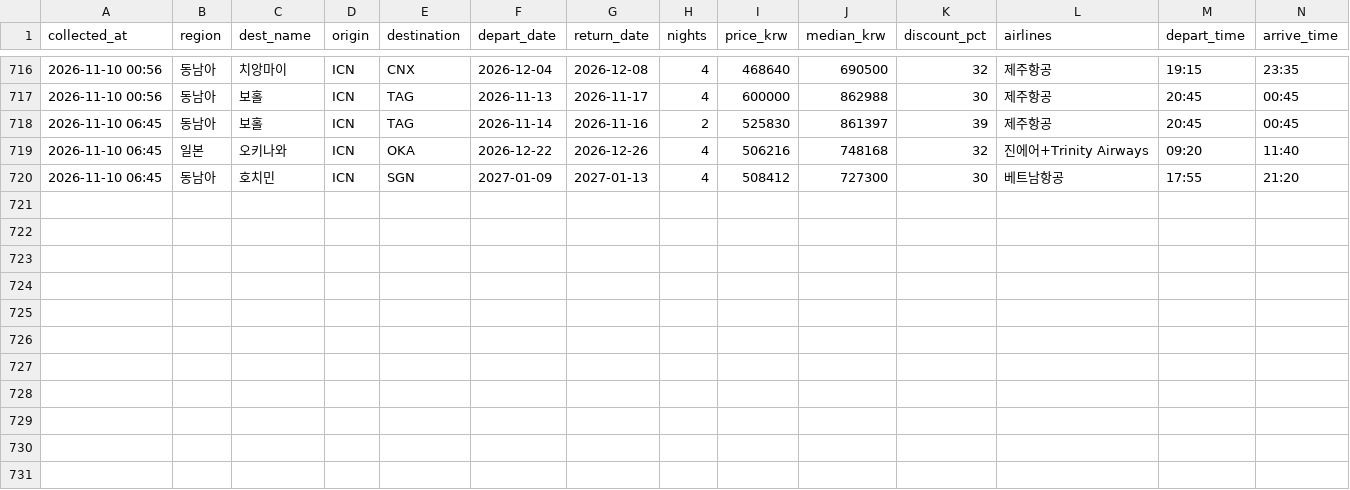
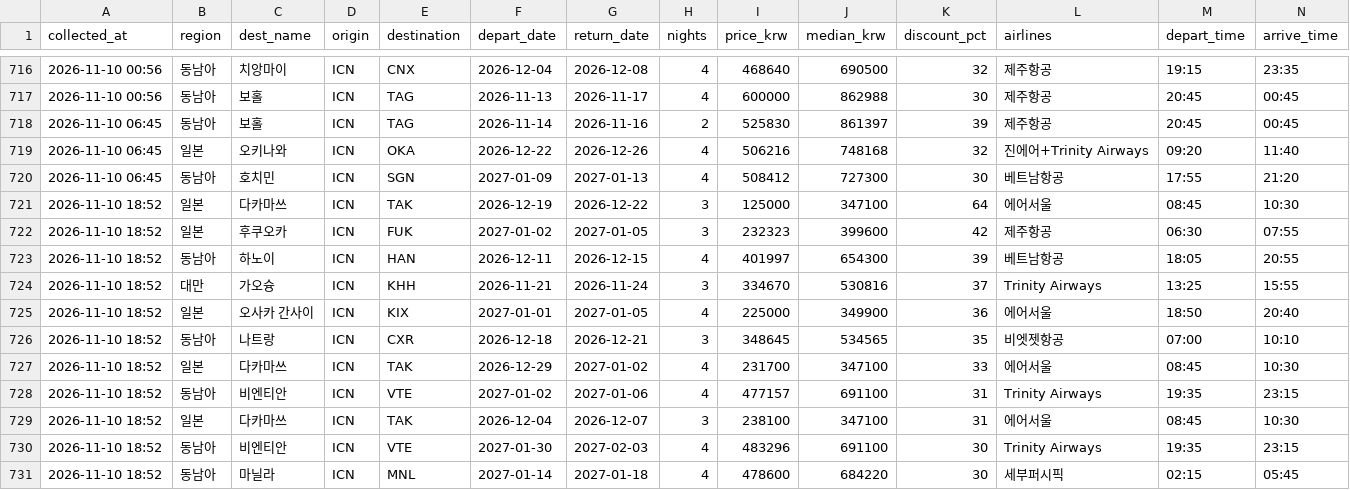
Before and after one commit to dochifree/flight-tracker, a CSV file: data/deals.csv, drawn as a sheet; only a part is shown, gaps mark what is left out.

Commit message:
data: 가격 업데이트 2026-11-10 10:37 UTC

```diff
--- a/data/deals.csv
+++ b/data/deals.csv
@@ -720 +720,12 @@
 2026-11-10 06:45,동남아,호치민,ICN,SGN,2027-01-09,2027-01-13,4,508412,727300,30,베트남항공,17:55,21:20
+2026-11-10 18:52,일본,다카마쓰,ICN,TAK,2026-12-19,2026-12-22,3,125000,347100,64,에어서울,08:45,10:30
+2026-11-10 18:52,일본,후쿠오카,ICN,FUK,2027-01-02,2027-01-05,3,232323,399600,42,제주항공,06:30,07:55
+2026-11-10 18:52,동남아,하노이,ICN,HAN,2026-12-11,2026-12-15,4,401997,654300,39,베트남항공,18:05,20:55
+2026-11-10 18:52,대만,가오슝,ICN,KHH,2026-11-21,2026-11-24,3,334670,530816,37,Trinity Airways,13:25,15:55
+2026-11-10 18:52,일본,오사카 간사이,ICN,KIX,2027-01-01,2027-01-05,4,225000,349900,36,에어서울,18:50,20:40
+2026-11-10 18:52,동남아,나트랑,ICN,CXR,2026-12-18,2026-12-21,3,348645,534565,35,비엣젯항공,07:00,10:10
+2026-11-10 18:52,일본,다카마쓰,ICN,TAK,2026-12-29,2027-01-02,4,231700,347100,33,에어서울,08:45,10:30
+2026-11-10 18:52,동남아,비엔티안,ICN,VTE,2027-01-02,2027-01-06,4,477157,691100,31,Trinity Airways,19:35,23:15
+2026-11-10 18:52,일본,다카마쓰,ICN,TAK,2026-12-04,2026-12-07,3,238100,347100,31,에어서울,08:45,10:30
+2026-11-10 18:52,동남아,비엔티안,ICN,VTE,2027-01-30,2027-02-03,4,483296,691100,30,Trinity Airways,19:35,23:15
+2026-11-10 18:52,동남아,마닐라,ICN,MNL,2027-01-14,2027-01-18,4,478600,684220,30,세부퍼시픽,02:15,05:45
```
Also changed, not shown: data/offers.csv, data/summary.csv, 2 other files.
